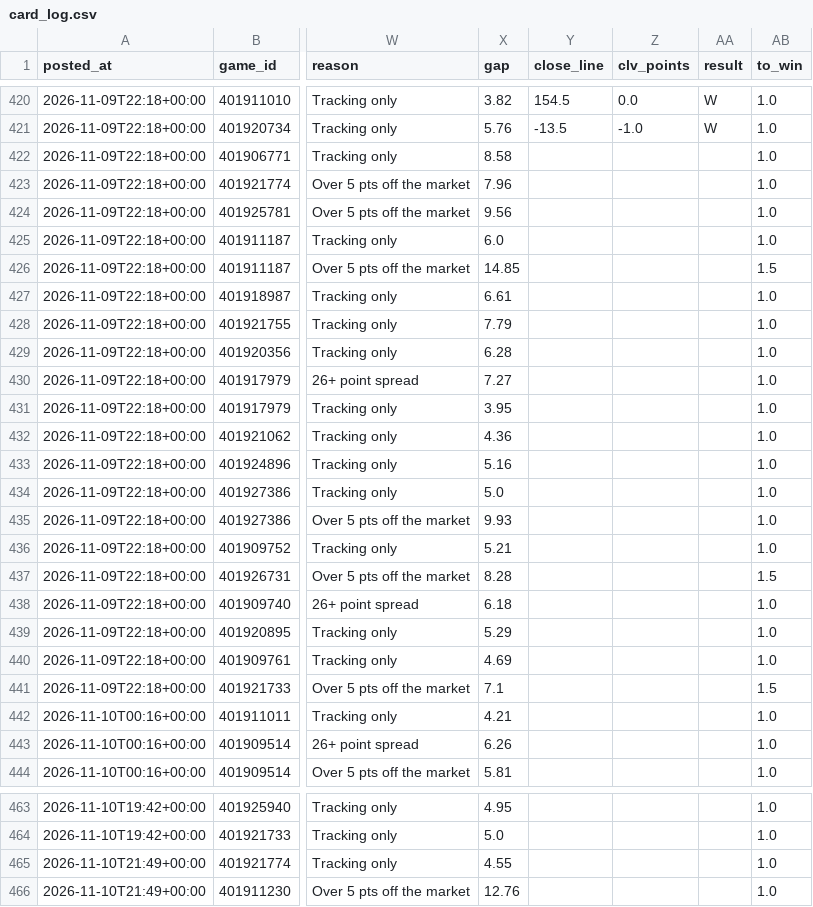
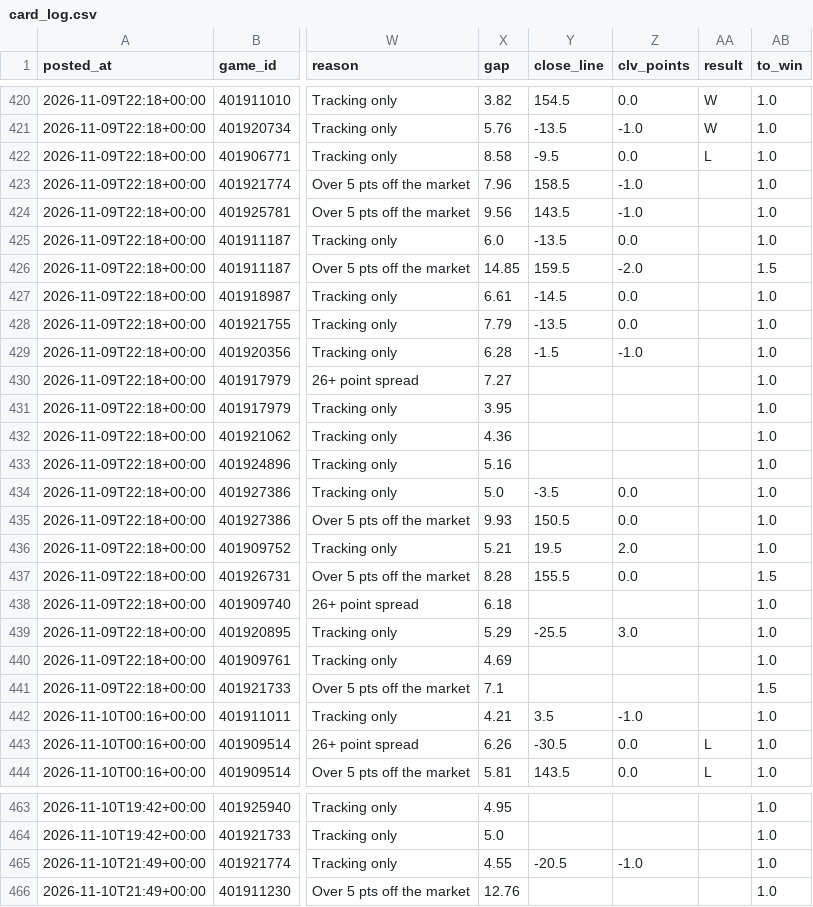
Before and after one commit to patjennings96-ctrl/ncaab-edge-board, a CSV file: data/history/card_log.csv, drawn as a sheet; only a part is shown, gaps mark what is left out; the diff covers the shown part only; the diff names each change by its address in the sheet, - before the commit and + after, or states it on an @@ line.

```diff
--- a/data/history/card_log.csv
+++ b/data/history/card_log.csv
-Y422 (close_line): (empty)
+Y422 (close_line): -9.5
-Z422 (clv_points): (empty)
+Z422 (clv_points): 0.0
-AA422 (result): (empty)
+AA422 (result): L
-Y423 (close_line): (empty)
+Y423 (close_line): 158.5
-Z423:Z424 (clv_points): (empty)
+Z423:Z424 (clv_points): -1.0
-Y424 (close_line): (empty)
+Y424 (close_line): 143.5
-Y425 (close_line): (empty)
+Y425 (close_line): -13.5
-Z425 (clv_points): (empty)
+Z425 (clv_points): 0.0
-Y426 (close_line): (empty)
+Y426 (close_line): 159.5
-Z426 (clv_points): (empty)
+Z426 (clv_points): -2.0
-Y427 (close_line): (empty)
+Y427 (close_line): -14.5
-Z427:Z428 (clv_points): (empty)
+Z427:Z428 (clv_points): 0.0
-Y428 (close_line): (empty)
+Y428 (close_line): -13.5
-Y429 (close_line): (empty)
+Y429 (close_line): -1.5
-Z429 (clv_points): (empty)
+Z429 (clv_points): -1.0
-Y434 (close_line): (empty)
+Y434 (close_line): -3.5
-Z434:Z435 (clv_points): (empty)
+Z434:Z435 (clv_points): 0.0
-Y435 (close_line): (empty)
+Y435 (close_line): 150.5
-Y436 (close_line): (empty)
+Y436 (close_line): 19.5
-Z436 (clv_points): (empty)
+Z436 (clv_points): 2.0
-Y437 (close_line): (empty)
+Y437 (close_line): 155.5
-Z437 (clv_points): (empty)
+Z437 (clv_points): 0.0
-Y439 (close_line): (empty)
+Y439 (close_line): -25.5
-Z439 (clv_points): (empty)
+Z439 (clv_points): 3.0
-Y442 (close_line): (empty)
+Y442 (close_line): 3.5
-Z442 (clv_points): (empty)
+Z442 (clv_points): -1.0
-Y443 (close_line): (empty)
+Y443 (close_line): -30.5
-Z443:Z444 (clv_points): (empty)
+Z443:Z444 (clv_points): 0.0
-AA443:AA444 (result): (empty)
+AA443:AA444 (result): L
-Y444 (close_line): (empty)
+Y444 (close_line): 143.5
-Y465 (close_line): (empty)
+Y465 (close_line): -20.5
-Z465 (clv_points): (empty)
+Z465 (clv_points): -1.0
```
Also changed, not shown: 34 edited cells elsewhere in this file, data/history/cal_log.csv, 3 other files.
